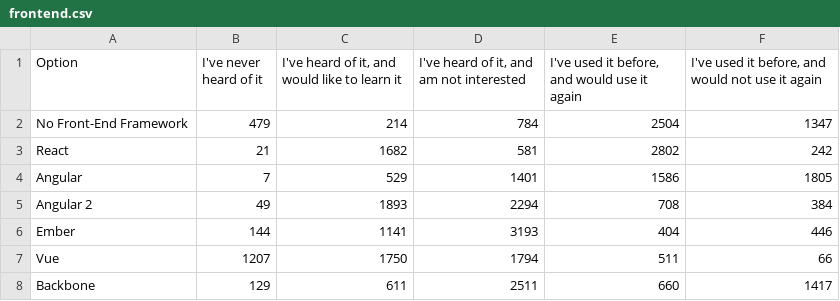
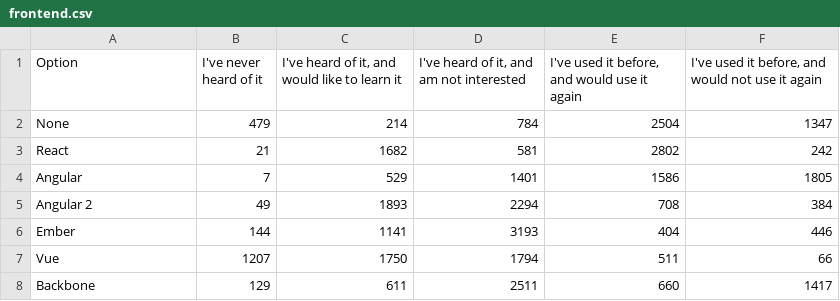
Before and after one commit to Devographics/StateOfJS-legacy, a CSV file: data/frontend.csv, drawn as a sheet.

```diff
--- a/data/frontend.csv
+++ b/data/frontend.csv
@@ -1,3 +1,3 @@
 Option,I've never heard of it,"I've heard of it, and would like to learn it","I've heard of it, and am not interested","I've used it before, and would use it again","I've used it before, and would not use it again"
-No Front-End Framework,479,214,784,2504,1347
+None,479,214,784,2504,1347
 React,21,1682,581,2802,242
```
Also changed, not shown: 2 other files.
